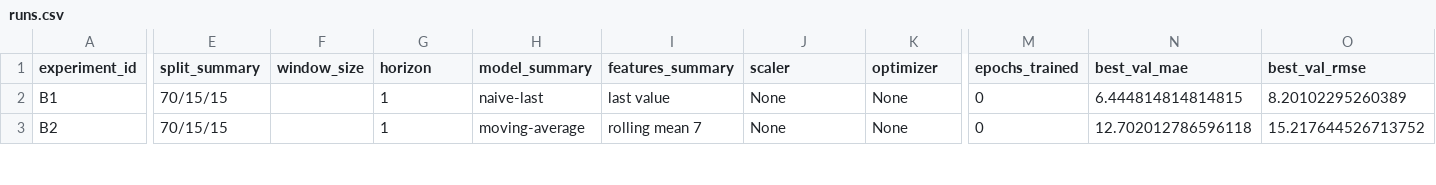
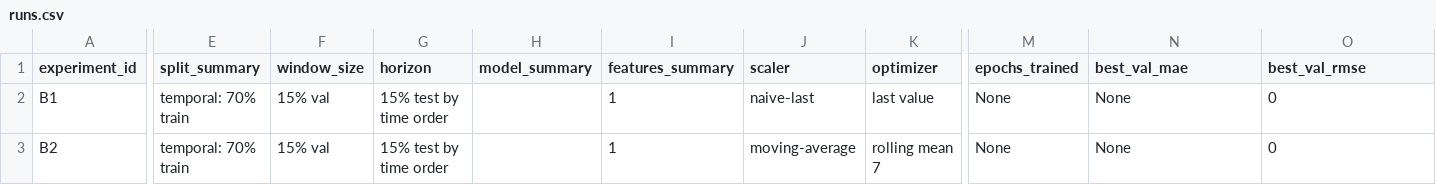
Before and after one commit to artemsurgut0112-arch/aie_dpo-1, a CSV file: homeworks/HW12/artifacts/runs.csv, drawn as a sheet; only a part is shown, gaps mark what is left out; the diff covers the shown part only; the diff names each change by its address in the sheet, - before the commit and + after, or states it on an @@ line.

```diff
--- a/homeworks/HW12/artifacts/runs.csv
+++ b/homeworks/HW12/artifacts/runs.csv
-E2:E3 (split_summary): 70/15/15
+E2:E3 (split_summary): temporal: 70% train
-F2:F3 (window_size): (empty)
+F2:F3 (window_size): 15% val
-G2:G3 (horizon): 1
+G2:G3 (horizon): 15% test by time order
-H2 (model_summary): naive-last
+H2 (model_summary): (empty)
-I2 (features_summary): last value
+I2 (features_summary): 1
-J2 (scaler): None
+J2 (scaler): naive-last
-K2 (optimizer): None
+K2 (optimizer): last value
-M2:M3 (epochs_trained): 0
+M2:M3 (epochs_trained): None
-N2 (best_val_mae): 6.444814814814815
+N2 (best_val_mae): None
-O2 (best_val_rmse): 8.20102295260389
+O2 (best_val_rmse): 0
-H3 (model_summary): moving-average
+H3 (model_summary): (empty)
-I3 (features_summary): rolling mean 7
+I3 (features_summary): 1
-J3 (scaler): None
+J3 (scaler): moving-average
-K3 (optimizer): None
+K3 (optimizer): rolling mean 7
-N3 (best_val_mae): 12.702012786596118
+N3 (best_val_mae): None
-O3 (best_val_rmse): 15.217644526713752
+O3 (best_val_rmse): 0
```
Also changed, not shown: 50 edited cells elsewhere in this file, 2 other files.
